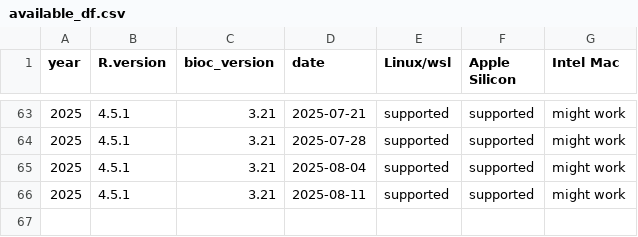
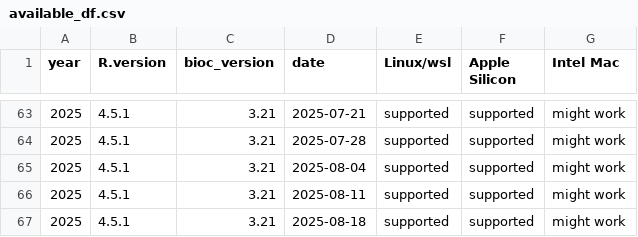
Before and after one commit to ropensci/rix, a CSV file: inst/extdata/available_df.csv, drawn as a sheet; only a part is shown, gaps mark what is left out; the diff names each change by its address in the sheet, - before the commit and + after, or states it on an @@ line.

Commit message:
Updated available dates

```diff
--- a/inst/extdata/available_df.csv
+++ b/inst/extdata/available_df.csv
+row 67: 2025 | 4.5.1 | 3.21 | 2025-08-18 | supported | supported | might work
```
